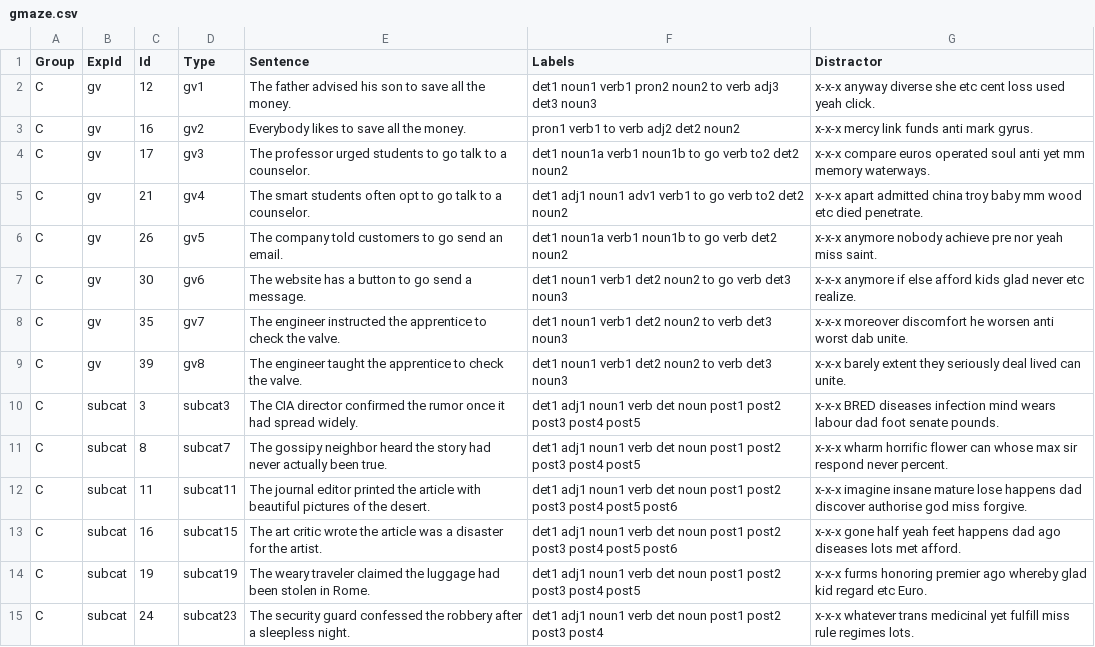
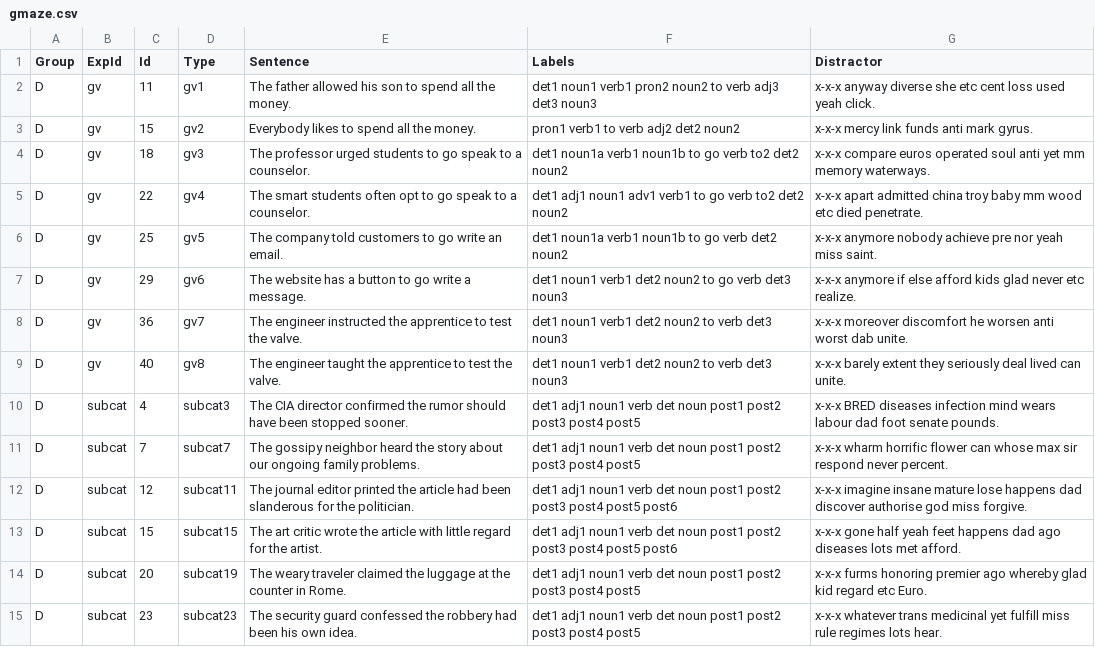
Before and after one commit to skeptikantin/gmaze, a CSV file: chunk_includes/gmaze.csv, drawn as a sheet; only a part is shown; the diff covers the shown part only.

Commit message:
Group D

```diff
--- a/chunk_includes/gmaze.csv
+++ b/chunk_includes/gmaze.csv
@@ -1,15 +1,15 @@
 Group,ExpId,Id,Type,Sentence,Labels,Distractor
-C,gv,12,gv1,The father advised his son to save all the money.,det1 noun1 verb1 pron2 noun2 to verb adj3 det3 noun3,x-x-x anyway diverse she etc cent loss used yeah click.
-C,gv,16,gv2,Everybody likes to save all the money.,pron1 verb1 to verb adj2 det2 noun2,x-x-x mercy link funds anti mark gyrus.
-C,gv,17,gv3,The professor urged students to go talk to a counselor.,det1 noun1a verb1 noun1b to go verb to2 det2 noun2,x-x-x compare euros operated soul anti yet mm memory waterways.
-C,gv,21,gv4,The smart students often opt to go talk to a counselor.,det1 adj1 noun1 adv1 verb1 to go verb to2 det2 noun2,x-x-x apart admitted china troy baby mm wood etc died penetrate.
-C,gv,26,gv5,The company told customers to go send an email.,det1 noun1a verb1 noun1b to go verb det2 noun2,x-x-x anymore nobody achieve pre nor yeah miss saint.
-C,gv,30,gv6,The website has a button to go send a message.,det1 noun1 verb1 det2 noun2 to go verb det3 noun3,x-x-x anymore if else afford kids glad never etc realize.
-C,gv,35,gv7,The engineer instructed the apprentice to check the valve.,det1 noun1 verb1 det2 noun2 to verb det3 noun3,x-x-x moreover discomfort he worsen anti worst dab unite.
-C,gv,39,gv8,The engineer taught the apprentice to check the valve.,det1 noun1 verb1 det2 noun2 to verb det3 noun3,x-x-x barely extent they seriously deal lived can unite.
-C,subcat,3,subcat3,The CIA director confirmed the rumor once it had spread widely.,det1 adj1 noun1 verb det noun post1 post2 post3 post4 post5,x-x-x BRED diseases infection mind wears labour dad foot senate pounds.
-C,subcat,8,subcat7,The gossipy neighbor heard the story had never actually been true.,det1 adj1 noun1 verb det noun post1 post2 post3 post4 post5,x-x-x wharm horrific flower can whose max sir respond never percent.
-C,subcat,11,subcat11,The journal editor printed the article with beautiful pictures of the desert.,det1 adj1 noun1 verb det noun post1 post2 post3 post4 post5 post6,x-x-x imagine insane mature lose happens dad discover authorise god miss forgive.
-C,subcat,16,subcat15,The art critic wrote the article was a disaster for the artist.,det1 adj1 noun1 verb det noun post1 post2 post3 post4 post5 post6,x-x-x gone half yeah feet happens dad ago diseases lots met afford.
-C,subcat,19,subcat19,The weary traveler claimed the luggage had been stolen in Rome.,det1 adj1 noun1 verb det noun post1 post2 post3 post4 post5,x-x-x furms honoring premier ago whereby glad kid regard etc Euro.
-C,subcat,24,subcat23,The security guard confessed the robbery after a sleepless night.,det1 adj1 noun1 verb det noun post1 post2 post3 post4,x-x-x whatever trans medicinal yet fulfill miss rule regimes lots.
+D,gv,11,gv1,The father allowed his son to spend all the money.,det1 noun1 verb1 pron2 noun2 to verb adj3 det3 noun3,x-x-x anyway diverse she etc cent loss used yeah click.
+D,gv,15,gv2,Everybody likes to spend all the money.,pron1 verb1 to verb adj2 det2 noun2,x-x-x mercy link funds anti mark gyrus.
+D,gv,18,gv3,The professor urged students to go speak to a counselor.,det1 noun1a verb1 noun1b to go verb to2 det2 noun2,x-x-x compare euros operated soul anti yet mm memory waterways.
+D,gv,22,gv4,The smart students often opt to go speak to a counselor.,det1 adj1 noun1 adv1 verb1 to go verb to2 det2 noun2,x-x-x apart admitted china troy baby mm wood etc died penetrate.
+D,gv,25,gv5,The company told customers to go write an email.,det1 noun1a verb1 noun1b to go verb det2 noun2,x-x-x anymore nobody achieve pre nor yeah miss saint.
+D,gv,29,gv6,The website has a button to go write a message.,det1 noun1 verb1 det2 noun2 to go verb det3 noun3,x-x-x anymore if else afford kids glad never etc realize.
+D,gv,36,gv7,The engineer instructed the apprentice to test the valve.,det1 noun1 verb1 det2 noun2 to verb det3 noun3,x-x-x moreover discomfort he worsen anti worst dab unite.
+D,gv,40,gv8,The engineer taught the apprentice to test the valve.,det1 noun1 verb1 det2 noun2 to verb det3 noun3,x-x-x barely extent they seriously deal lived can unite.
+D,subcat,4,subcat3,The CIA director confirmed the rumor should have been stopped sooner.,det1 adj1 noun1 verb det noun post1 post2 post3 post4 post5,x-x-x BRED diseases infection mind wears labour dad foot senate pounds.
+D,subcat,7,subcat7,The gossipy neighbor heard the story about our ongoing family problems.,det1 adj1 noun1 verb det noun post1 post2 post3 post4 post5,x-x-x wharm horrific flower can whose max sir respond never percent.
+D,subcat,12,subcat11,The journal editor printed the article had been slanderous for the politician.,det1 adj1 noun1 verb det noun post1 post2 post3 post4 post5 post6,x-x-x imagine insane mature lose happens dad discover authorise god miss forgive.
+D,subcat,15,subcat15,The art critic wrote the article with little regard for the artist.,det1 adj1 noun1 verb det noun post1 post2 post3 post4 post5 post6,x-x-x gone half yeah feet happens dad ago diseases lots met afford.
+D,subcat,20,subcat19,The weary traveler claimed the luggage at the counter in Rome.,det1 adj1 noun1 verb det noun post1 post2 post3 post4 post5,x-x-x furms honoring premier ago whereby glad kid regard etc Euro.
+D,subcat,23,subcat23,The security guard confessed the robbery had been his own idea.,det1 adj1 noun1 verb det noun post1 post2 post3 post4 post5,x-x-x whatever trans medicinal yet fulfill miss rule regimes lots hear.
```
Also changed, not shown: 5 added rows, 5 removed rows and 61 edited cells elsewhere in this file.
